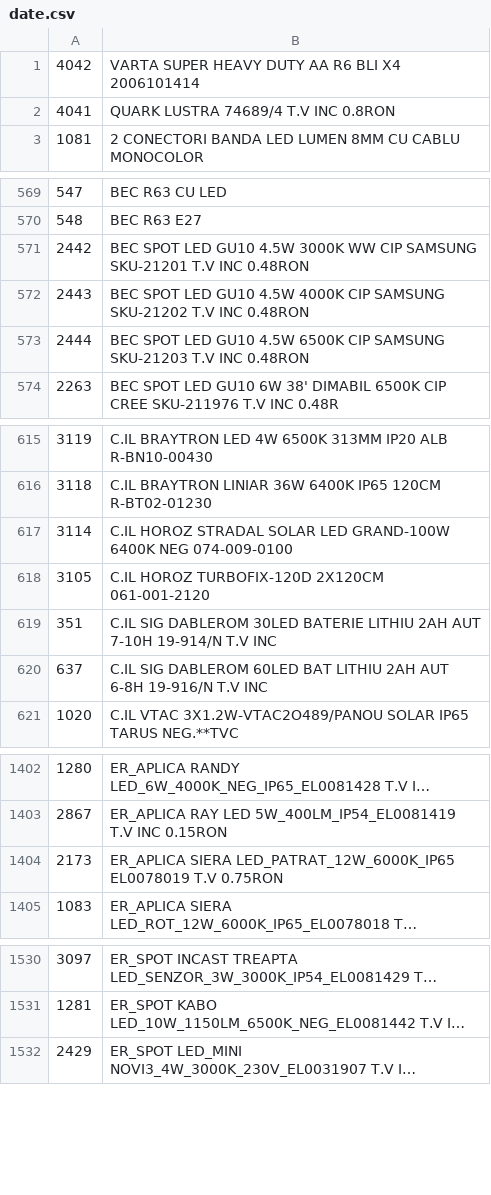
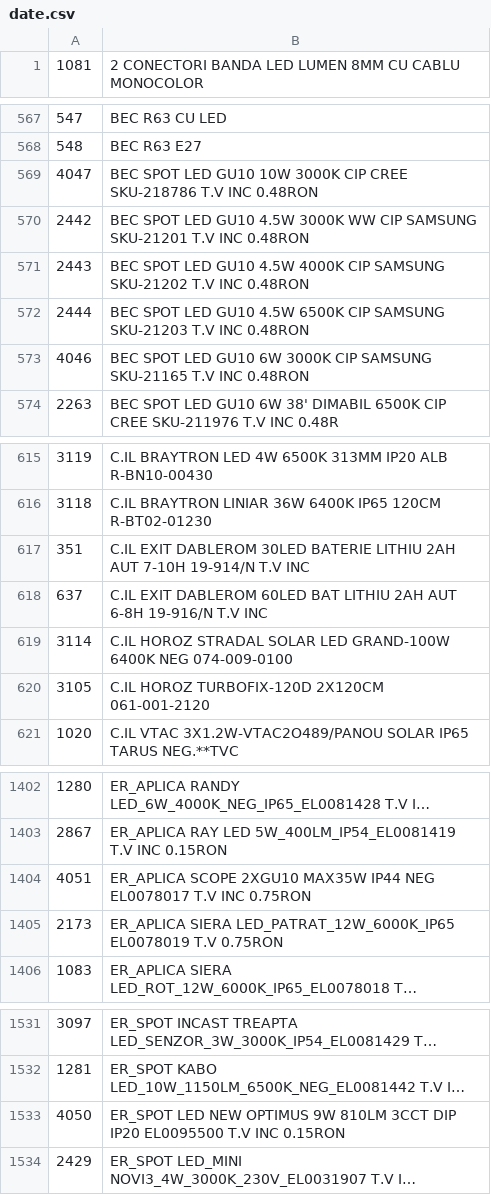
Before and after one commit to Rert90/site-casa-marcat, a CSV file: date.csv, drawn as a sheet; only a part is shown, gaps mark what is left out; long unchanged cells end in …; removed rows and columns are numbered as before the commit, all else as after; the diff covers the shown part only; the diff names each change by its address in the sheet, - before the commit and + after, or states it on an @@ line.

Commit message:
Update product entries in date.csv
Removed and added several product entries in date.csv.

```diff
--- a/date.csv
+++ b/date.csv
@@ row 1 moved to row 4010: 4042 @@
-row 2: 4041 | QUARK LUSTRA 74689/4 T.V INC 0.8RON
+row 569: 4047 | BEC SPOT LED GU10 10W 3000K CIP CREE SKU-218786 T.V INC 0.48RON
+row 573: 4046 | BEC SPOT LED GU10 6W 3000K CIP SAMSUNG SKU-21165 T.V INC 0.48RON
+row 617: 351 | C.IL EXIT DABLEROM 30LED BATERIE LITHIU 2AH AUT 7-10H 19-914/N T.V INC
+row 618: 637 | C.IL EXIT DABLEROM 60LED BAT LITHIU 2AH AUT 6-8H 19-916/N T.V INC
-row 619: 351 | C.IL SIG DABLEROM 30LED BATERIE LITHIU 2AH AUT 7-10H 19-914/N T.V INC
-row 620: 637 | C.IL SIG DABLEROM 60LED BAT LITHIU 2AH AUT 6-8H 19-916/N T.V INC
+row 1404: 4051 | ER_APLICA SCOPE 2XGU10 MAX35W IP44 NEG EL0078017 T.V INC 0.75RON
+row 1533: 4050 | ER_SPOT LED NEW OPTIMUS 9W 810LM 3CCT DIP IP20 EL0095500 T.V INC 0.15RON
```
Also changed, not shown: 6 added rows elsewhere in this file.
